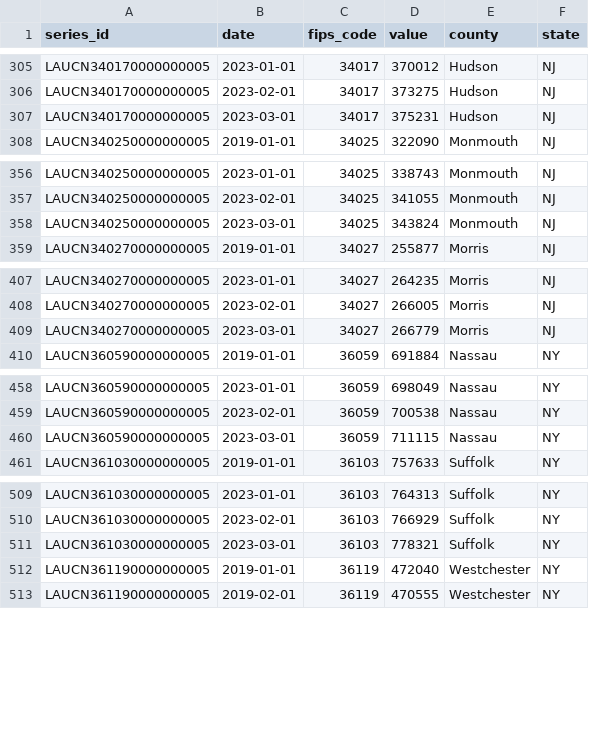
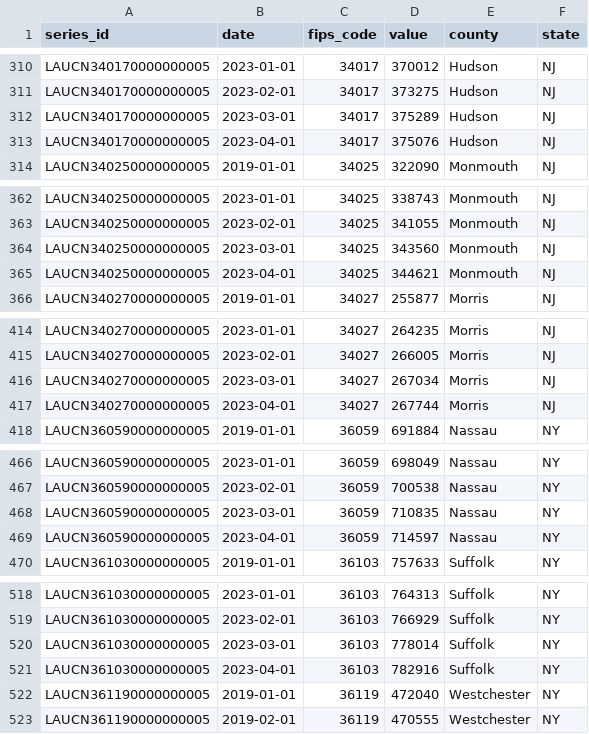
Before and after one commit to Dotdash-Data-Journalism/2021_2022_INV_news12_stories, a CSV file: data/employment_levels_long.csv, drawn as a sheet; only a part is shown, gaps mark what is left out; the diff covers the shown part only.

```diff
--- a/data/employment_levels_long.csv
+++ b/data/employment_levels_long.csv
@@ -306,3 +311,4 @@ LAUCN340170000000005,2023-01-01,34017,370012,Hudson,NJ
 LAUCN340170000000005,2023-02-01,34017,373275,Hudson,NJ
-LAUCN340170000000005,2023-03-01,34017,375231,Hudson,NJ
+LAUCN340170000000005,2023-03-01,34017,375289,Hudson,NJ
+LAUCN340170000000005,2023-04-01,34017,375076,Hudson,NJ
 LAUCN340250000000005,2019-01-01,34025,322090,Monmouth,NJ
@@ -357,3 +363,4 @@ LAUCN340250000000005,2023-01-01,34025,338743,Monmouth,NJ
 LAUCN340250000000005,2023-02-01,34025,341055,Monmouth,NJ
-LAUCN340250000000005,2023-03-01,34025,343824,Monmouth,NJ
+LAUCN340250000000005,2023-03-01,34025,343560,Monmouth,NJ
+LAUCN340250000000005,2023-04-01,34025,344621,Monmouth,NJ
 LAUCN340270000000005,2019-01-01,34027,255877,Morris,NJ
@@ -408,3 +415,4 @@ LAUCN340270000000005,2023-01-01,34027,264235,Morris,NJ
 LAUCN340270000000005,2023-02-01,34027,266005,Morris,NJ
-LAUCN340270000000005,2023-03-01,34027,266779,Morris,NJ
+LAUCN340270000000005,2023-03-01,34027,267034,Morris,NJ
+LAUCN340270000000005,2023-04-01,34027,267744,Morris,NJ
 LAUCN360590000000005,2019-01-01,36059,691884,Nassau,NY
@@ -459,3 +467,4 @@ LAUCN360590000000005,2023-01-01,36059,698049,Nassau,NY
 LAUCN360590000000005,2023-02-01,36059,700538,Nassau,NY
-LAUCN360590000000005,2023-03-01,36059,711115,Nassau,NY
+LAUCN360590000000005,2023-03-01,36059,710835,Nassau,NY
+LAUCN360590000000005,2023-04-01,36059,714597,Nassau,NY
 LAUCN361030000000005,2019-01-01,36103,757633,Suffolk,NY
@@ -510,3 +519,4 @@ LAUCN361030000000005,2023-01-01,36103,764313,Suffolk,NY
 LAUCN361030000000005,2023-02-01,36103,766929,Suffolk,NY
-LAUCN361030000000005,2023-03-01,36103,778321,Suffolk,NY
+LAUCN361030000000005,2023-03-01,36103,778014,Suffolk,NY
+LAUCN361030000000005,2023-04-01,36103,782916,Suffolk,NY
 LAUCN361190000000005,2019-01-01,36119,472040,Westchester,NY
```
Also changed, not shown: 6 added rows and 6 edited cells elsewhere in this file, data/employment_levels_wide.csv, data/gas_prices_long.csv, 56 other files.
